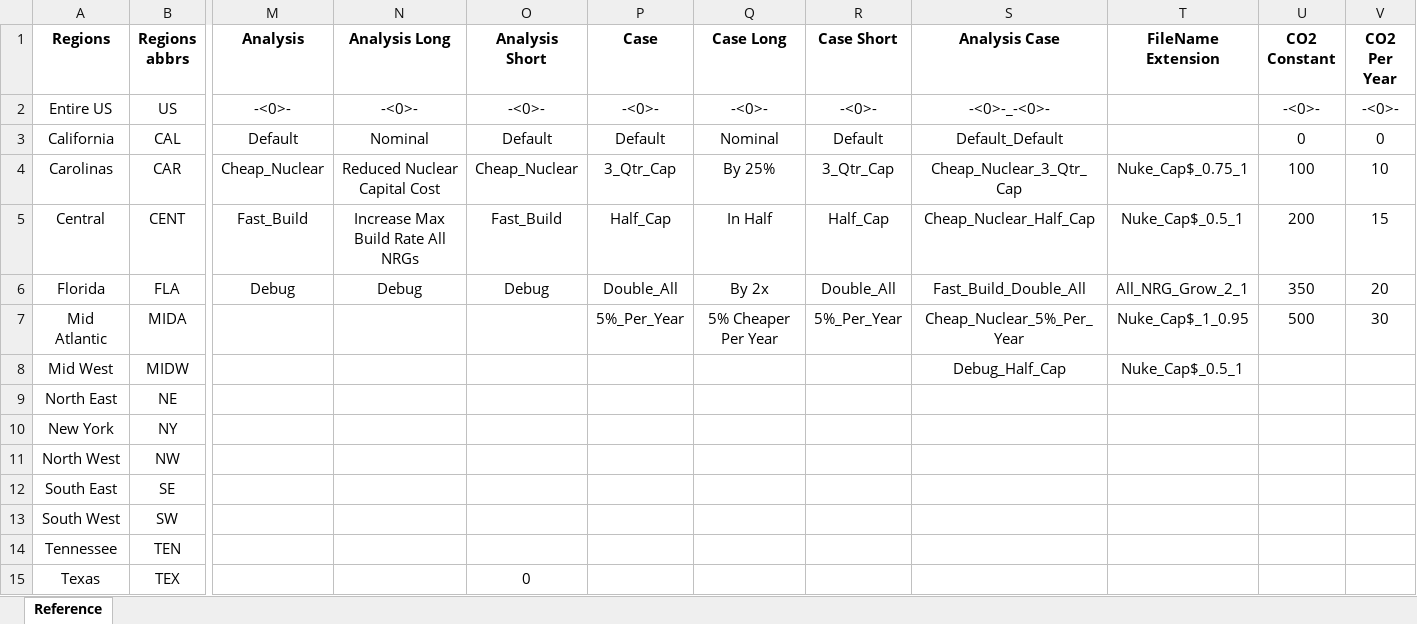
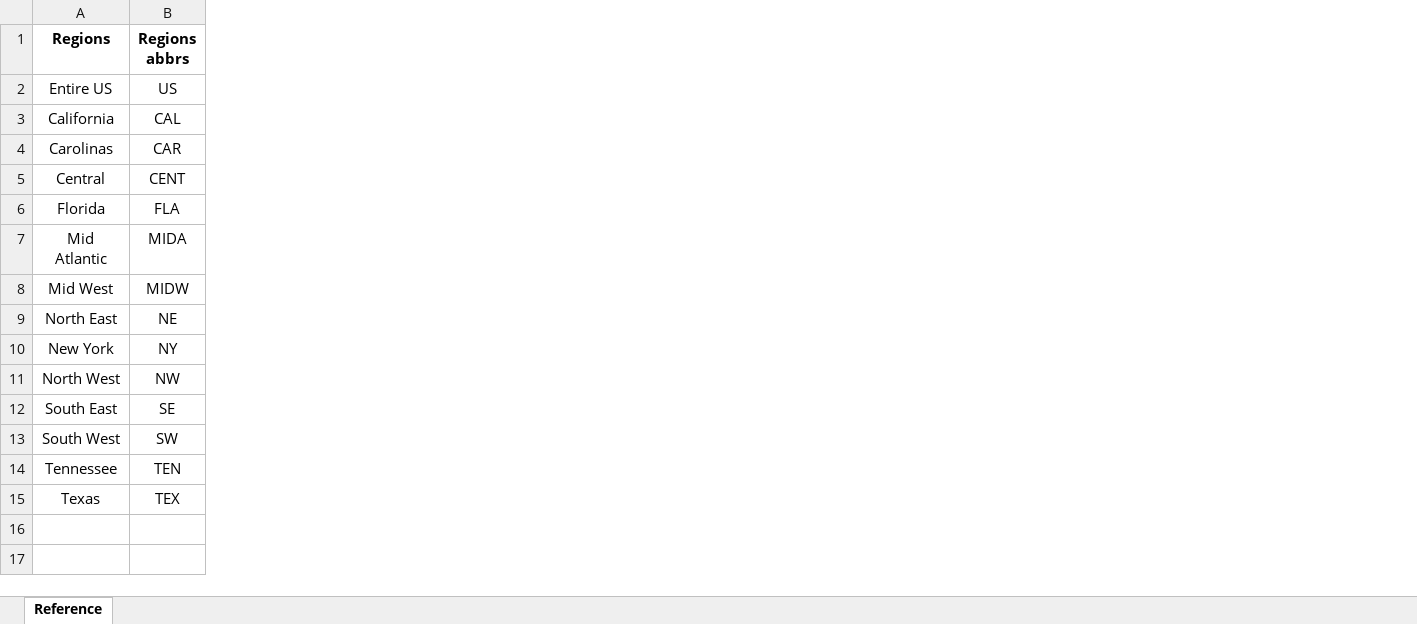
Before and after one commit to cliffgold/Optimize, an Excel workbook: Macro/Reference.xlsx, sheet Reference, drawn as a sheet; only a part is shown, gaps mark what is left out; values as stored, in another font and other column widths than the file's, no borders; the diff names each change by its address in the sheet, - before the commit and + after, or states it on an @@ line.

Commit message:
Got rid of Alias stuff

```diff
--- a/Macro/Reference.xlsx (sheet Reference)
+++ b/Macro/Reference.xlsx (sheet Reference)
-column M (Analysis), rows 2-6: -<0>- | Default | Cheap_Nuclear | Fast_Build | Debug
-column N (Analysis Long), rows 2-6: -<0>- | Nominal | Reduced Nuclear Capital Cost | Increase Max Build Rate All NRGs | Debug
-column O (Analysis Short), rows 2-15: -<0>- | Default | Cheap_Nuclear | Fast_Build | Debug |  |  |  |  |  |  |  |  | 0
-column P (Case), rows 2-7: -<0>- | Default | 3_Qtr_Cap | Half_Cap | Double_All | 5%_Per_Year
-column Q (Case Long), rows 2-7: -<0>- | Nominal | By 25% | In Half | By 2x | 5% Cheaper Per Year
-column R (Case Short), rows 2-7: -<0>- | Default | 3_Qtr_Cap | Half_Cap | Double_All | 5%_Per_Year
-column S (Analysis Case), rows 2-8: -<0>-_-<0>- | Default_Default | Cheap_Nuclear_3_Qtr_Cap | Cheap_Nuclear_Half_Cap | Fast_Build_Double_All | Cheap_Nuclear_5%_Per_Year | Debug_Half_Cap
-column T (FileName Extension), rows 4-8: Nuke_Cap$_0.75_1 | Nuke_Cap$_0.5_1 | All_NRG_Grow_2_1 | Nuke_Cap$_1_0.95 | Nuke_Cap$_0.5_1
-column U (CO2 Constant), rows 2-7: -<0>- | 0 | 100 | 200 | 350 | 500
-column V (CO2 Per Year), rows 2-7: -<0>- | 0 | 10 | 15 | 20 | 30
```
